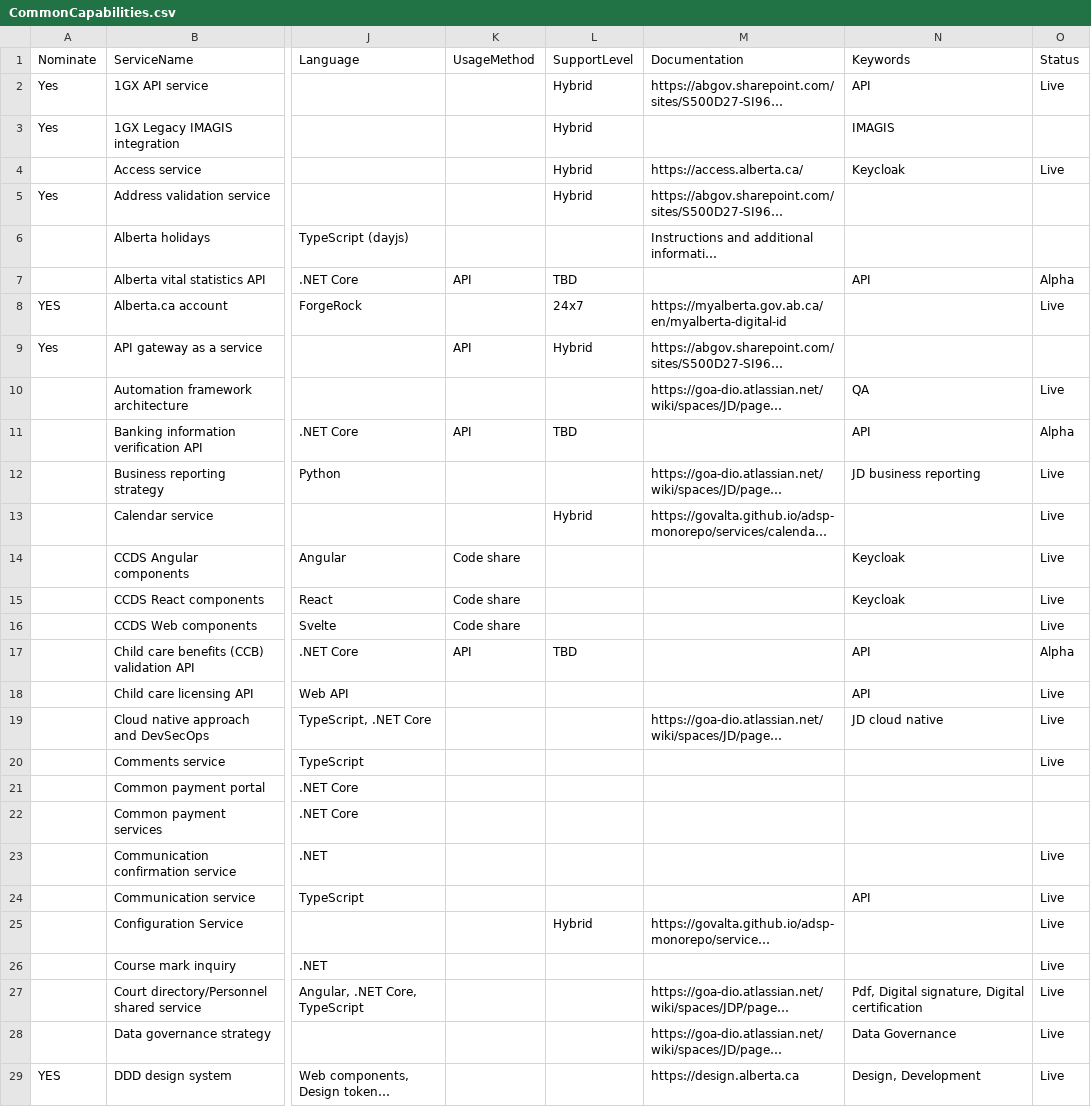
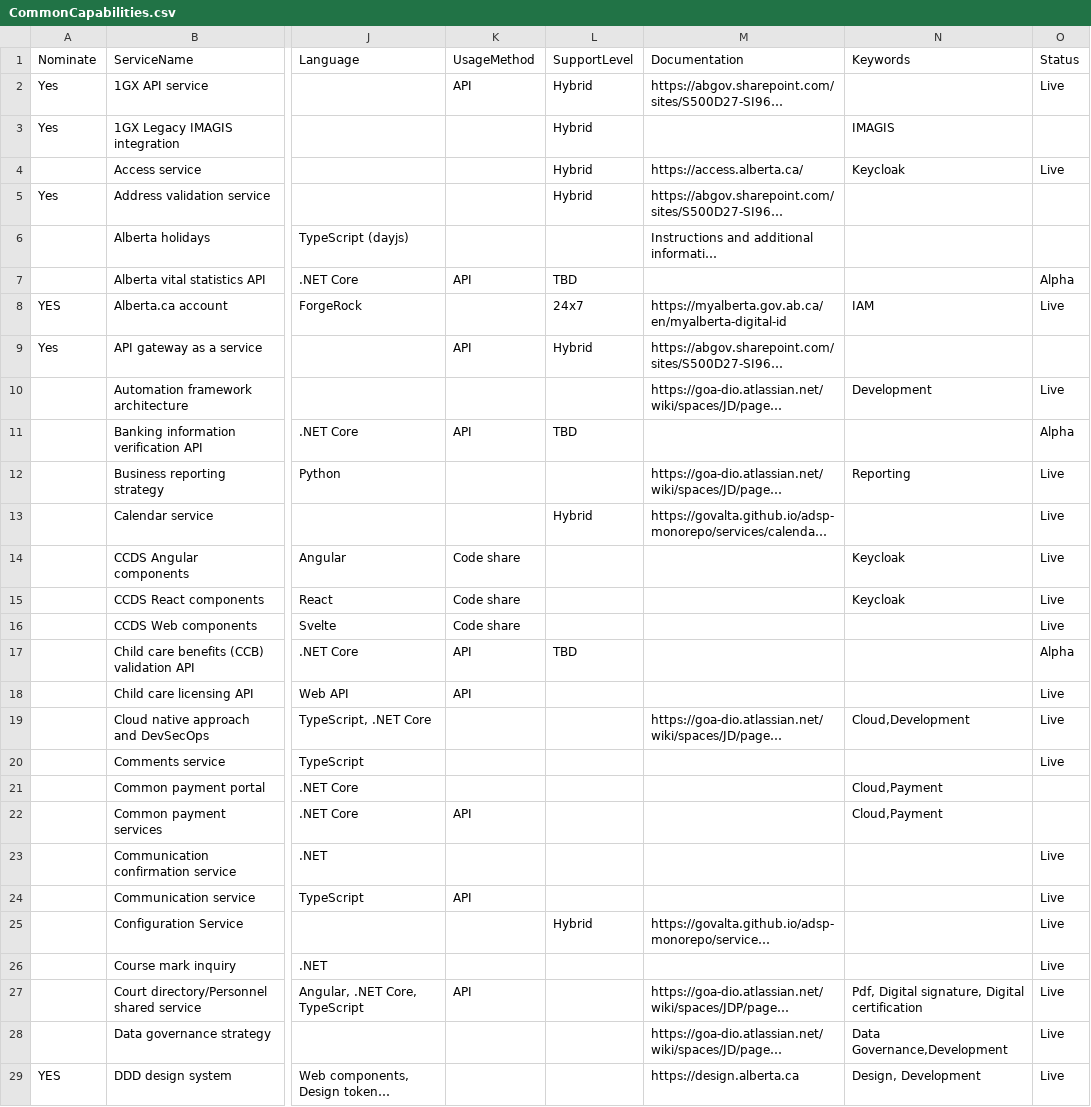
Before and after one commit to GovAlta/dcp-monorepo, a CSV file: apps/common-capabilities/data/CommonCapabilities.csv, drawn as a sheet; only a part is shown, gaps mark what is left out; long unchanged cells end in …; the diff covers the shown part only; the diff names each change by its address in the sheet, - before the commit and + after, or states it on an @@ line.

```diff
--- a/apps/common-capabilities/data/CommonCapabilities.csv
+++ b/apps/common-capabilities/data/CommonCapabilities.csv
-K2 (UsageMethod): (empty)
+K2 (UsageMethod): API
-N2 (Keywords): API
+N2 (Keywords): (empty)
-N7 (Keywords): API
+N7 (Keywords): (empty)
-N8 (Keywords): (empty)
+N8 (Keywords): IAM
-N10 (Keywords): QA
+N10 (Keywords): Development
-N11 (Keywords): API
+N11 (Keywords): (empty)
-N12 (Keywords): JD business reporting
+N12 (Keywords): Reporting
-N17:N18 (Keywords): API
+N17:N18 (Keywords): (empty)
-K18 (UsageMethod): (empty)
+K18 (UsageMethod): API
-N19 (Keywords): JD cloud native
+N19 (Keywords): Cloud,Development
-N21:N22 (Keywords): (empty)
+N21:N22 (Keywords): Cloud,Payment
-K22 (UsageMethod): (empty)
+K22 (UsageMethod): API
-K24 (UsageMethod): (empty)
+K24 (UsageMethod): API
-N24 (Keywords): API
+N24 (Keywords): (empty)
-K27 (UsageMethod): (empty)
+K27 (UsageMethod): API
-N28 (Keywords): Data Governance
+N28 (Keywords): Data Governance,Development
```
Also changed, not shown: 1 added row and 17 edited cells elsewhere in this file, apps/common-capabilities/data/CommonCapabilitiesFields.csv, apps/common-capabilities/data/CommonCapabilitiesSamples.csv, 1 other file.
